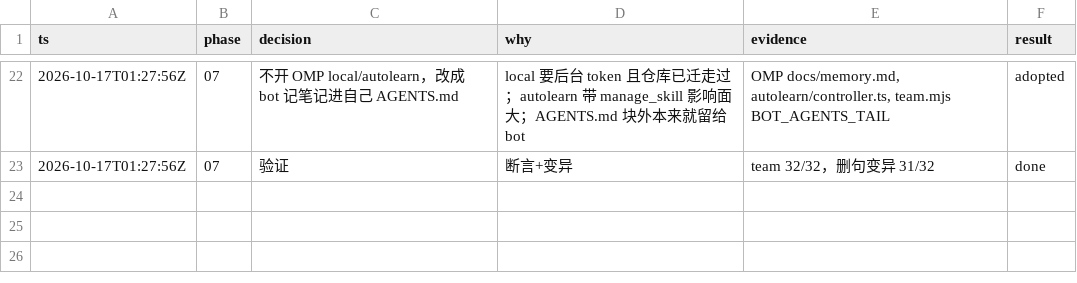
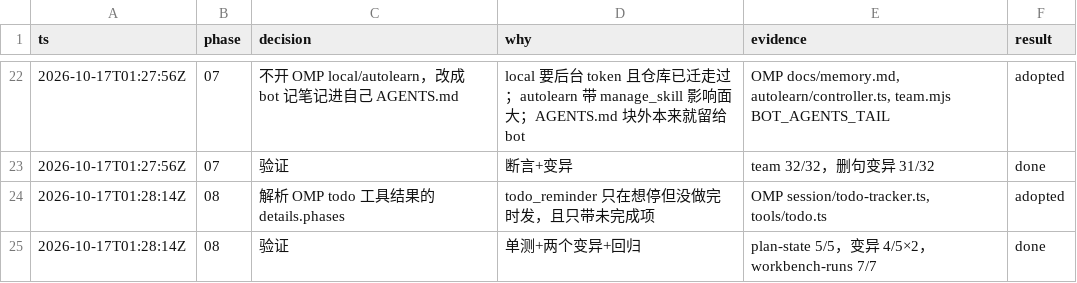
Before and after one commit to jryang1997/omp-bot, a TSV file: .scratch/gaps/decisions.tsv, drawn as a sheet; only a part is shown, gaps mark what is left out.

Commit message:
08 计划状态：工作台直接显示 OMP todo 工具的完整计划和进度

```diff
--- a/.scratch/gaps/decisions.tsv
+++ b/.scratch/gaps/decisions.tsv
@@ -23 +23,3 @@ ts	phase	decision	why	evidence	result
 2026-10-17T01:27:56Z	07	验证	断言+变异	team 32/32，删句变异 31/32	done
+2026-10-17T01:28:14Z	08	解析 OMP todo 工具结果的 details.phases	todo_reminder 只在想停但没做完时发，且只带未完成项	OMP session/todo-tracker.ts, tools/todo.ts	adopted
+2026-10-17T01:28:14Z	08	验证	单测+两个变异+回归	plan-state 5/5，变异 4/5×2，workbench-runs 7/7	done
```
Also changed, not shown: 7 other files.
